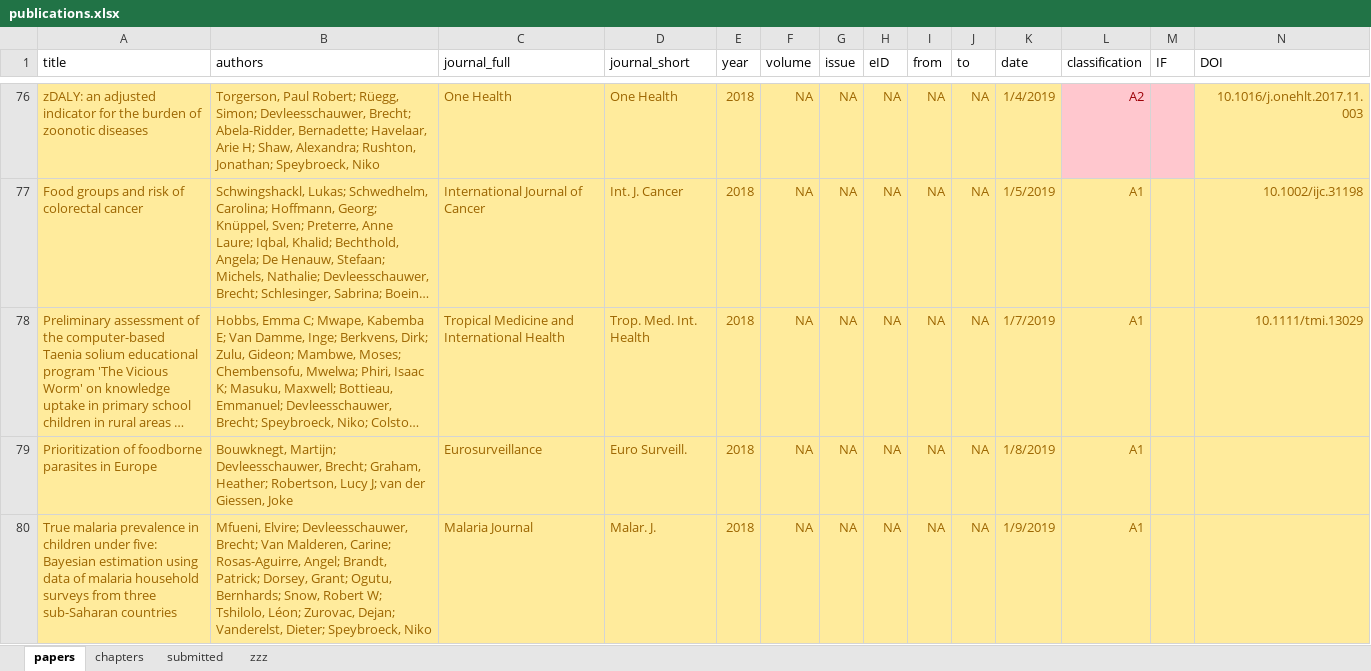
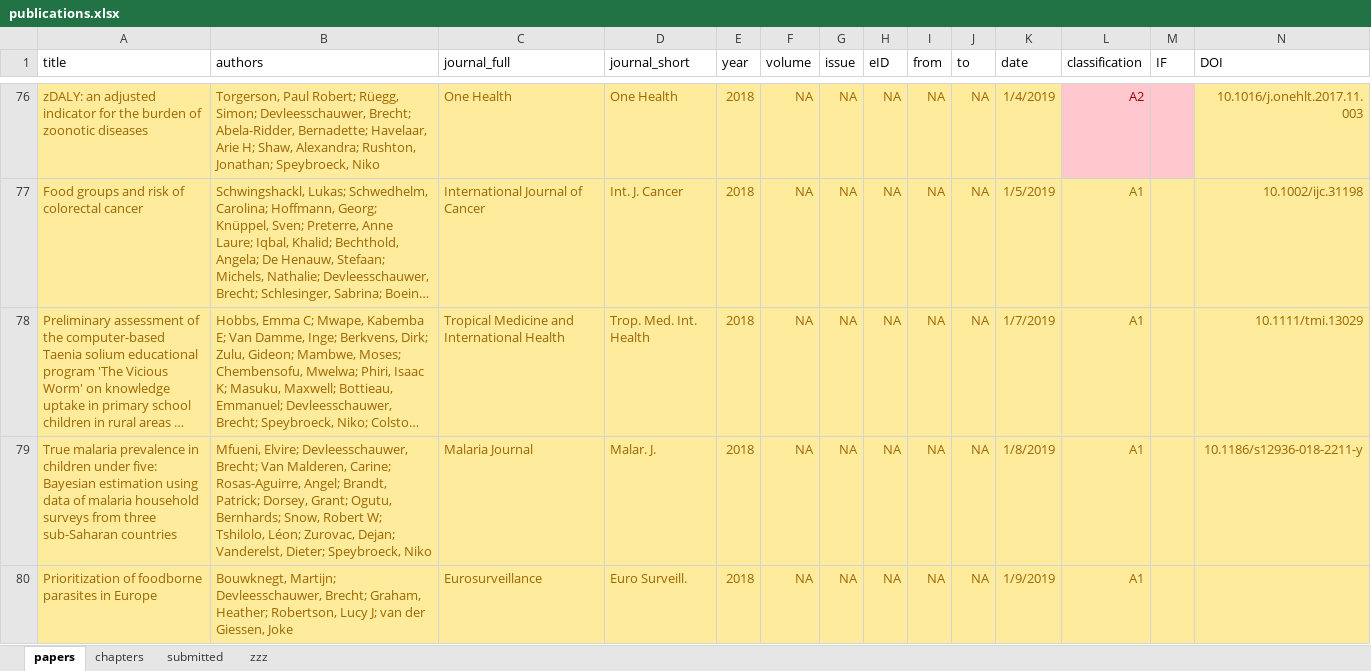
Before and after one commit to brechtdv/vitae, an Excel workbook: publications.xlsx, sheet papers, drawn as a sheet; only a part is shown, gaps mark what is left out; long unchanged cells end in …; values as stored, in another font and other column widths than the file's, no borders; table styles not drawn; removed rows and columns are numbered as before the commit, all else as after; rows hold the shown columns only; the diff names each change by its address in the sheet, - before the commit and + after, or states it on an @@ line.

```diff
--- a/publications.xlsx (sheet papers)
+++ b/publications.xlsx (sheet papers)
+row 79: True malaria prevalence in children under five: Bayesian estimation using data of malaria household surveys from three sub-Saharan countries | Mfueni, Elvire; Devleesschauwer, Brecht; Van Malderen, Carine; Rosas-Aguirre, Angel; Brandt, Patrick; Dorsey, Grant; Ogutu, Bernhards; Snow, Robert W; Tshilolo, Léon; Zurovac, Dejan; Vanderelst, Dieter; Speybroeck, Niko | Malaria Journal | Malar. J. | 2018 | NA | NA | NA | NA | NA | 1/8/2019 | A1 |  | 10.1186/s12936-018-2211-y
-K80 (date): 1/8/2019
+K80 (date): 1/9/2019
-row 80: True malaria prevalence in children under five: Bayesian estimation using data of malaria household surveys from three sub-Saharan countries | Mfueni, Elvire; Devleesschauwer, Brecht; Van Malderen, Carine; Rosas-Aguirre, Angel; Brandt, Patrick; Dorsey, Grant; Ogutu, Bernhards; Snow, Robert W; Tshilolo, Léon; Zurovac, Dejan; Vanderelst, Dieter; Speybroeck, Niko | Malaria Journal | Malar. J. | 2018 | NA | NA | NA | NA | NA | 1/9/2019 | A1
```
Also changed, not shown: sheet submitted, sheet zzz, 2 other files.
